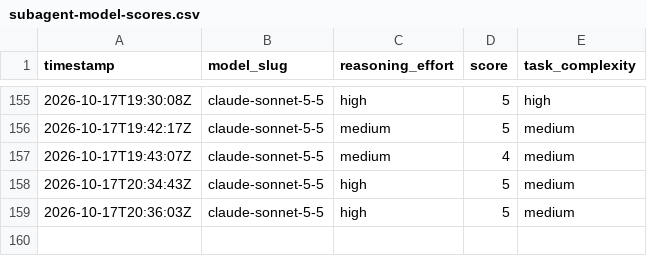
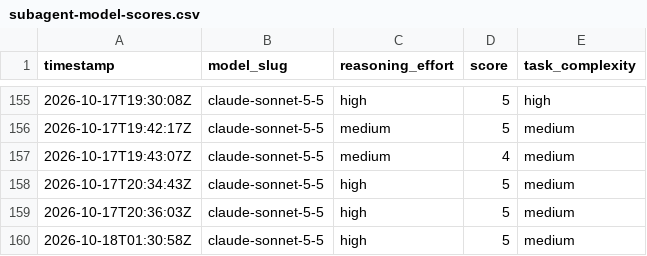
Before and after one commit to alo-labs/valuerank, a CSV file: subagent-model-scores.csv, drawn as a sheet; only a part is shown, gaps mark what is left out; the diff names each change by its address in the sheet, - before the commit and + after, or states it on an @@ line.

```diff
--- a/subagent-model-scores.csv
+++ b/subagent-model-scores.csv
+row 160: 2026-10-18T01:30:58Z | claude-sonnet-5-5 | high | 5 | medium
```
Also changed, not shown: 2 other files.
